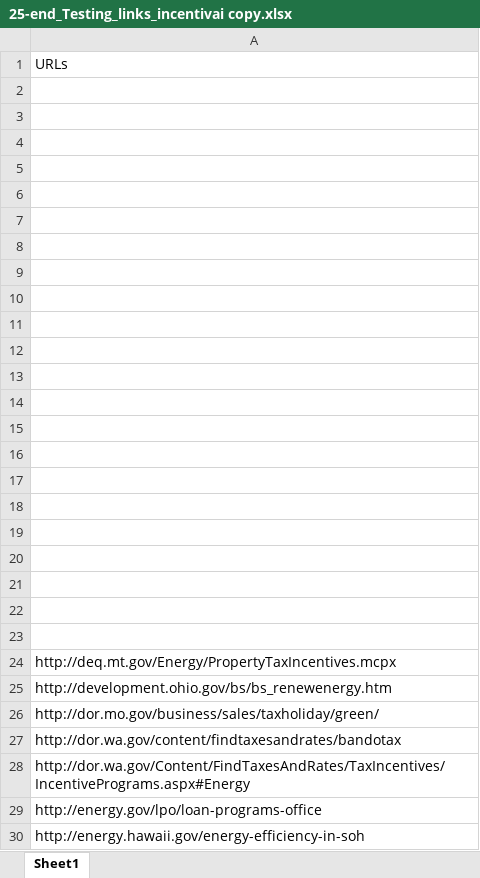
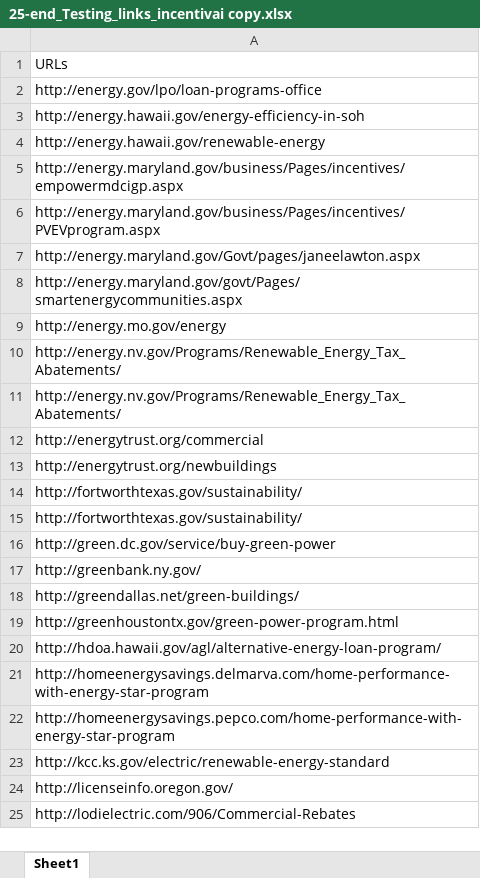
Before and after one commit to dawsosteak/IncentivAI, an Excel workbook: 25-end_Testing_links_incentivai copy.xlsx, sheet Sheet1, drawn as a sheet; only a part is shown; the shorter side is filled out with more unchanged rows; values as stored, in another font and other column widths than the file's, no borders; the diff names each change by its address in the sheet, - before the commit and + after, or states it on an @@ line.

Commit message:
links to test'

```diff
--- a/25-end_Testing_links_incentivai copy.xlsx (sheet Sheet1)
+++ b/25-end_Testing_links_incentivai copy.xlsx (sheet Sheet1)
-row 2: (empty)
-row 3: (empty)
-row 4: (empty)
-row 5: (empty)
-row 6: (empty)
-row 7: (empty)
-row 8: (empty)
-row 9: (empty)
-row 10: (empty)
-row 11: (empty)
-row 12: (empty)
-row 13: (empty)
-row 14: (empty)
-row 15: (empty)
-row 16: (empty)
-row 17: (empty)
-row 18: (empty)
-row 19: (empty)
-row 20: (empty)
-row 21: (empty)
-row 22: (empty)
-row 23: (empty)
-row 24: http://deq.mt.gov/Energy/PropertyTaxIncentives.mcpx
-row 25: http://development.ohio.gov/bs/bs_renewenergy.htm
-row 26: http://dor.mo.gov/business/sales/taxholiday/green/
-row 27: http://dor.wa.gov/content/findtaxesandrates/bandotax
-row 28: http://dor.wa.gov/Content/FindTaxesAndRates/TaxIncentives/IncentivePrograms.aspx#Energy
```
